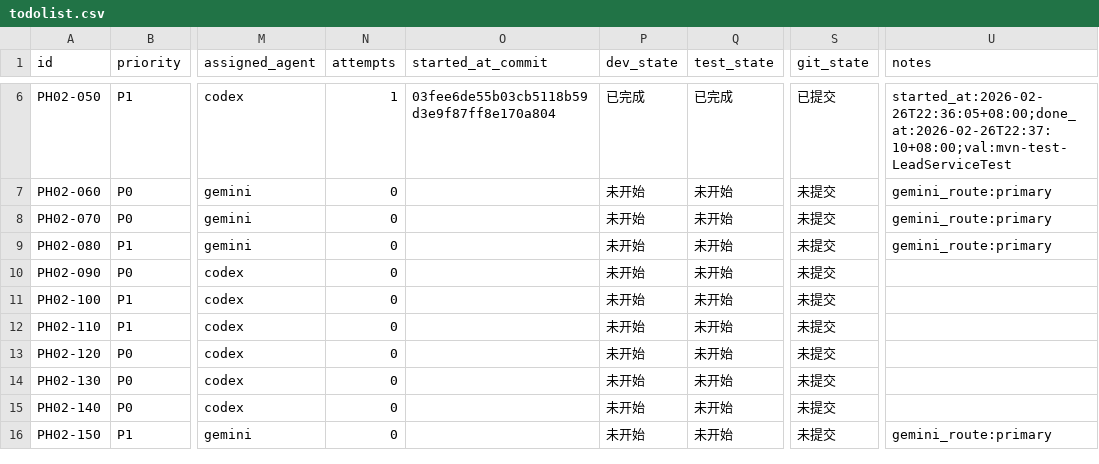
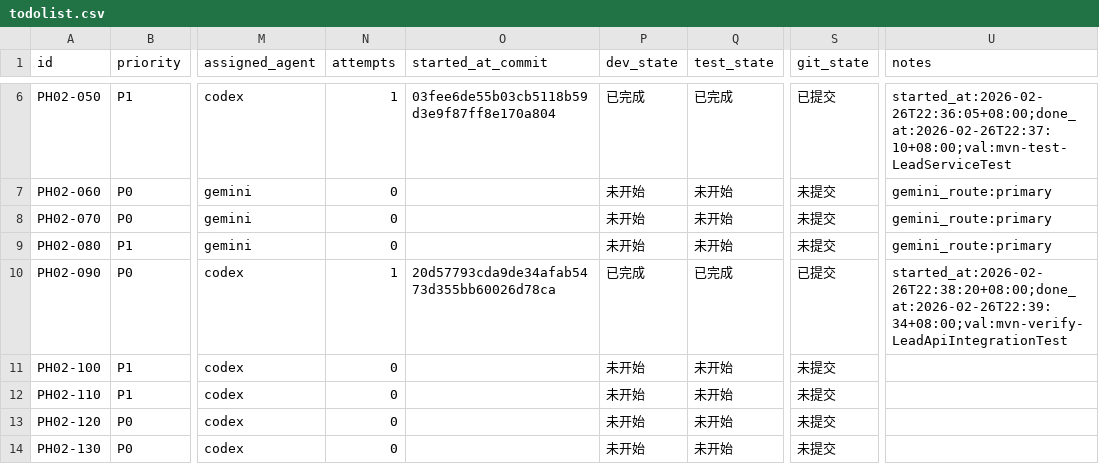
Before and after one commit to hangsome/labor_system_ai_test, a CSV file: phases/phase-02-crm-contract/todolist.csv, drawn as a sheet; only a part is shown, gaps mark what is left out; the shorter side is filled out with more unchanged rows; the diff names each change by its address in the sheet, - before the commit and + after, or states it on an @@ line.

```diff
--- a/phases/phase-02-crm-contract/todolist.csv
+++ b/phases/phase-02-crm-contract/todolist.csv
-N10 (attempts): 0
+N10 (attempts): 1
-O10 (started_at_commit): (empty)
+O10 (started_at_commit): 20d57793cda9de34afab5473d355bb60026d78ca
-P10 (dev_state): 未开始
+P10 (dev_state): 已完成
-Q10 (test_state): 未开始
+Q10 (test_state): 已完成
-S10 (git_state): 未提交
+S10 (git_state): 已提交
-U10 (notes): (empty)
+U10 (notes): started_at:2026-02-26T22:38:20+08:00;done_at:2026-02-26T22:39:34+08:00;val:mvn-verify-LeadApiIntegrationTest
```
Also changed, not shown: todolist.csv, 4 other files.
